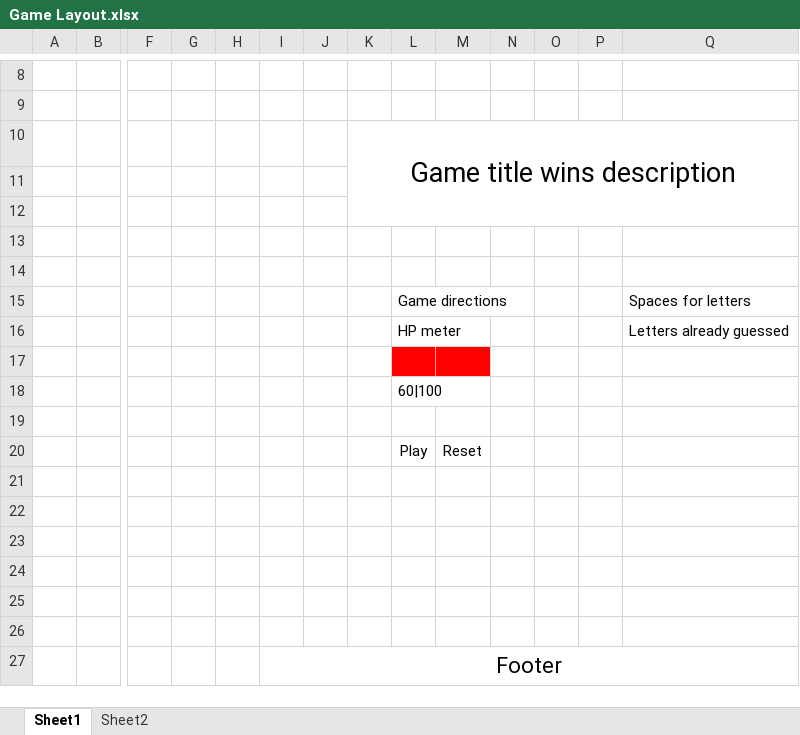
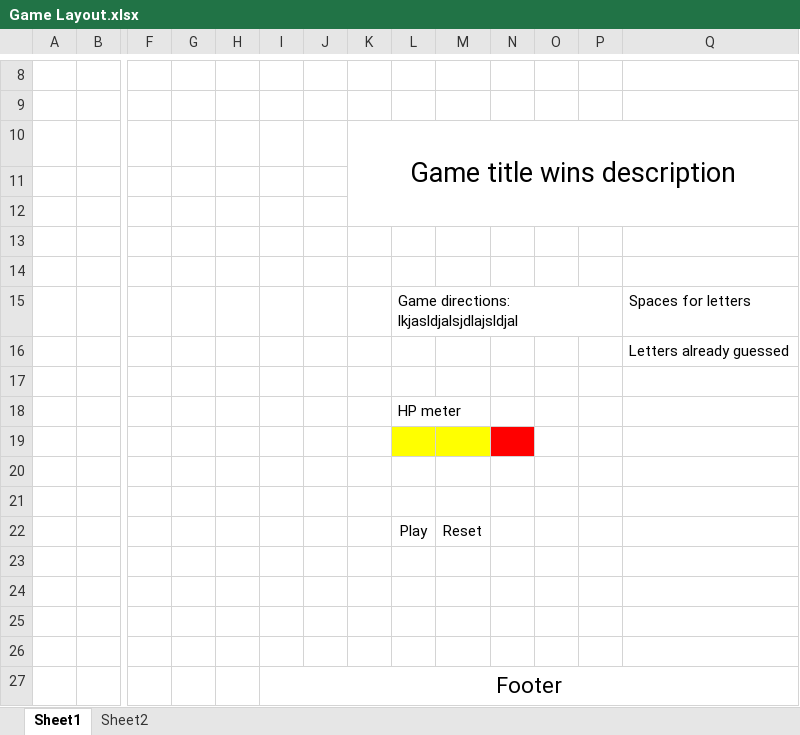
Before and after one commit to fbrahman/Hangman-Game, an Excel workbook: Game Layout.xlsx, sheet Sheet1, drawn as a sheet; only a part is shown, gaps mark what is left out; values as stored, in another font and other column widths than the file's, no borders; removed rows and columns are numbered as before the commit, all else as after; rows hold the shown columns only; the diff names each change by its address in the sheet, - before the commit and + after, or states it on an @@ line.

```diff
--- a/Game Layout.xlsx (sheet Sheet1)
+++ b/Game Layout.xlsx (sheet Sheet1)
-L15: Game directions
+L15: Game directions: lkjasldjalsjdlajsldjal
-L16: HP meter
+L16: (empty)
-L17:M17 fill: #FF0000
+L17:M17 fill: none
-L18: 60|100
+L18: HP meter
+row 19: (empty)
+row 20: (empty)
-row 21: (empty)
-row 22: (empty)
```
Also changed, not shown: 1 other file.
